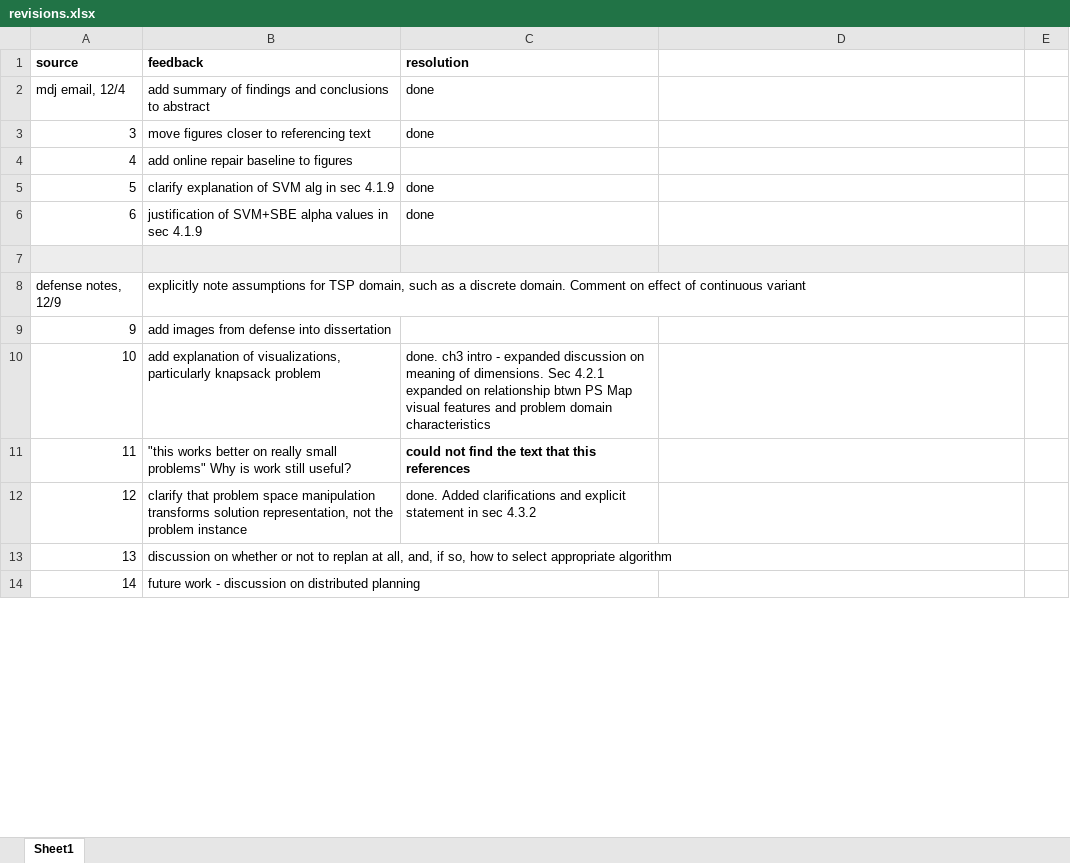
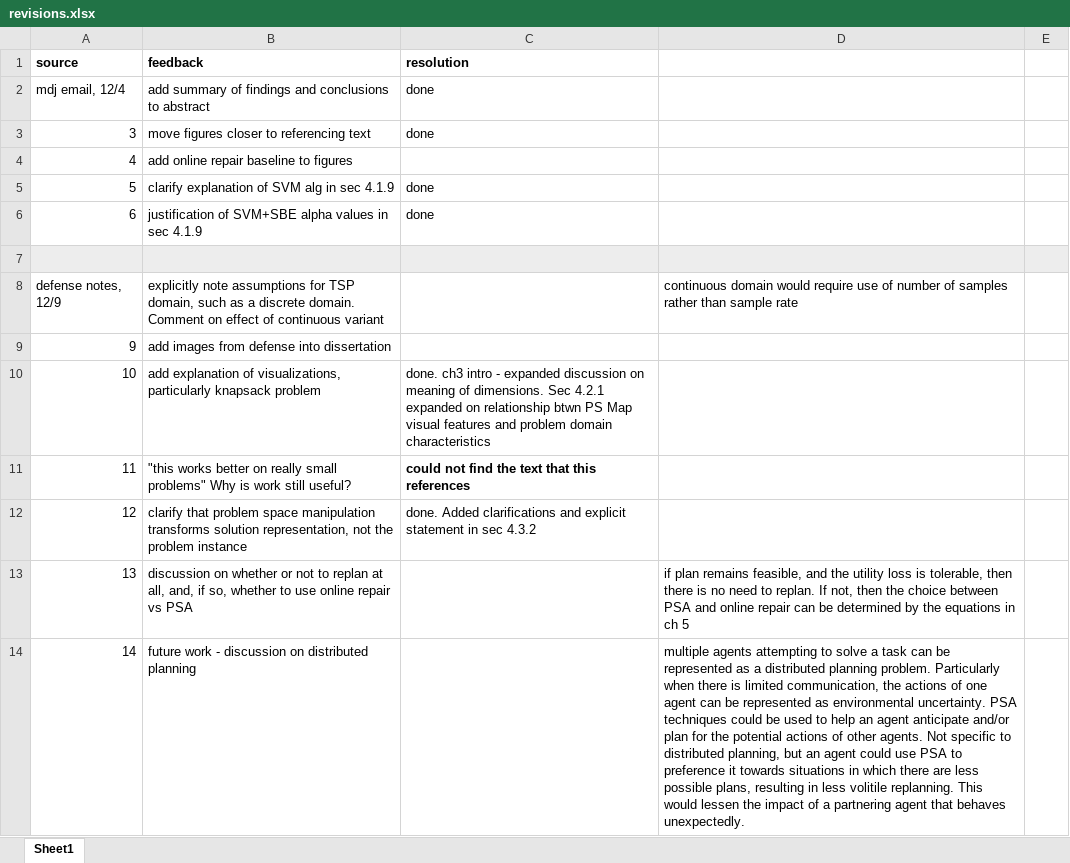
Before and after one commit to RobertHolderIII/dissertation, an Excel workbook: document/revisions.xlsx, sheet Sheet1, drawn as a sheet; only a part is shown; values as stored, in another font and other column widths than the file's, no borders; the diff covers the shown part only; the diff names each change by its address in the sheet, - before the commit and + after, or states it on an @@ line.

Commit message:
rough of several revisions

```diff
--- a/document/revisions.xlsx (sheet Sheet1)
+++ b/document/revisions.xlsx (sheet Sheet1)
-D8: (empty)
+D8: continuous domain would require use of number of samples rather than sample rate
-B13 (feedback): …if so, how to select appropriate algorithm
+B13 (feedback): …if so, whether to use online repair vs PSA
-D13: (empty)
+D13: if plan remains feasible, and the utility loss is tolerable, then there is no need to replan. If not, then the choice between PSA and online repair can be determined by the equations in ch 5
-D14: (empty)
+D14: multiple agents attempting to solve a task can be represented as a distributed planning problem. Particularly when there is limited communication, the actions of one agent can be represented as environmental uncertainty. PSA techniques could be used to help an agent anticipate and/or plan for the potential actions of other agents. Not specific to distributed planning, but an agent could use PSA to preference it towards situations in which there are less possible plans, resulting in less volitile replanning. This would lessen the impact of a partnering agent that behaves unexpectedly.
```
Also changed, not shown: 7 edited cells elsewhere in this sheet.
